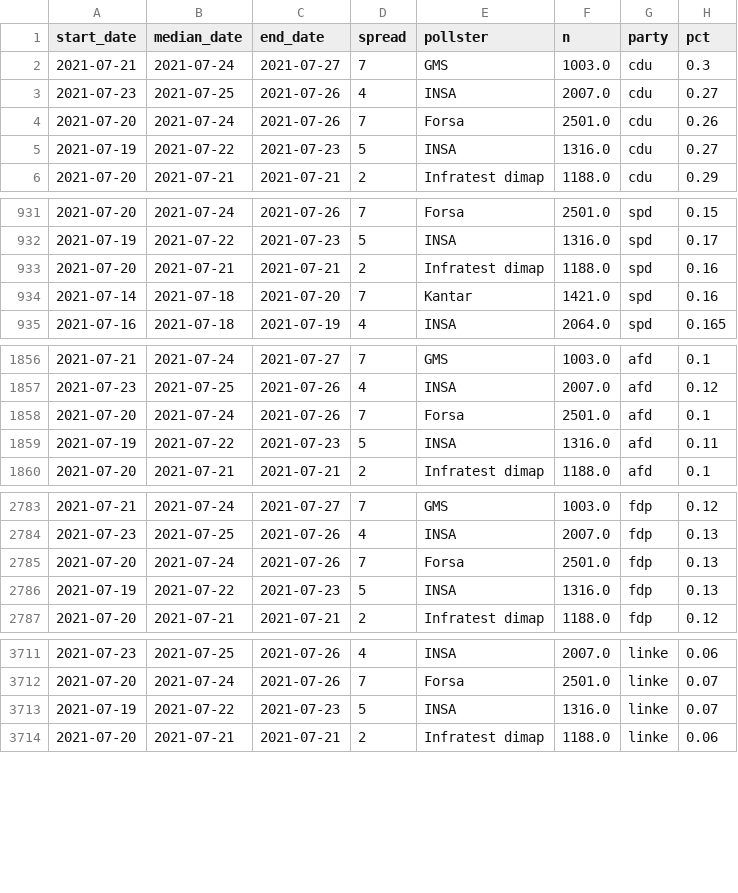
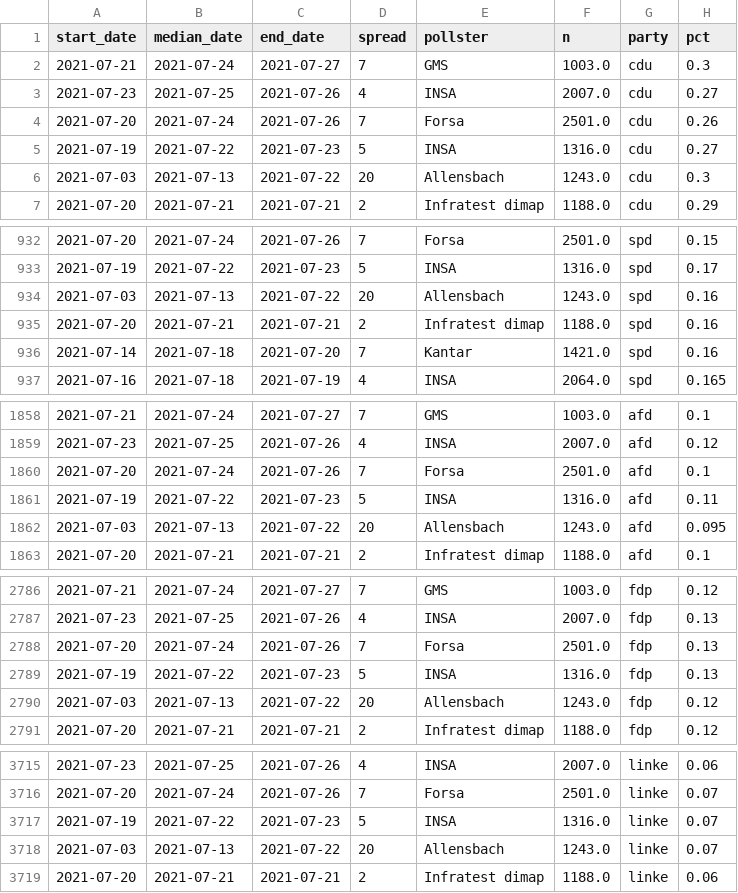
Before and after one commit to thisismactan/Germany-2021, a CSV file: data/polls_2021.csv, drawn as a sheet; only a part is shown, gaps mark what is left out; the diff covers the shown part only; the diff names each change by its address in the sheet, - before the commit and + after, or states it on an @@ line.

```diff
--- a/data/polls_2021.csv
+++ b/data/polls_2021.csv
+row 6: 2021-07-03 | 2021-07-13 | 2021-07-22 | 20 | Allensbach | 1243.0 | cdu | 0.3
+row 934: 2021-07-03 | 2021-07-13 | 2021-07-22 | 20 | Allensbach | 1243.0 | spd | 0.16
+row 1862: 2021-07-03 | 2021-07-13 | 2021-07-22 | 20 | Allensbach | 1243.0 | afd | 0.095
+row 2790: 2021-07-03 | 2021-07-13 | 2021-07-22 | 20 | Allensbach | 1243.0 | fdp | 0.12
+row 3718: 2021-07-03 | 2021-07-13 | 2021-07-22 | 20 | Allensbach | 1243.0 | linke | 0.07
```
Also changed, not shown: 2 added rows and 7 edited cells elsewhere in this file, output/natl_sims.csv, output/seat_summary_stats_timeline.csv, 20 other files.
